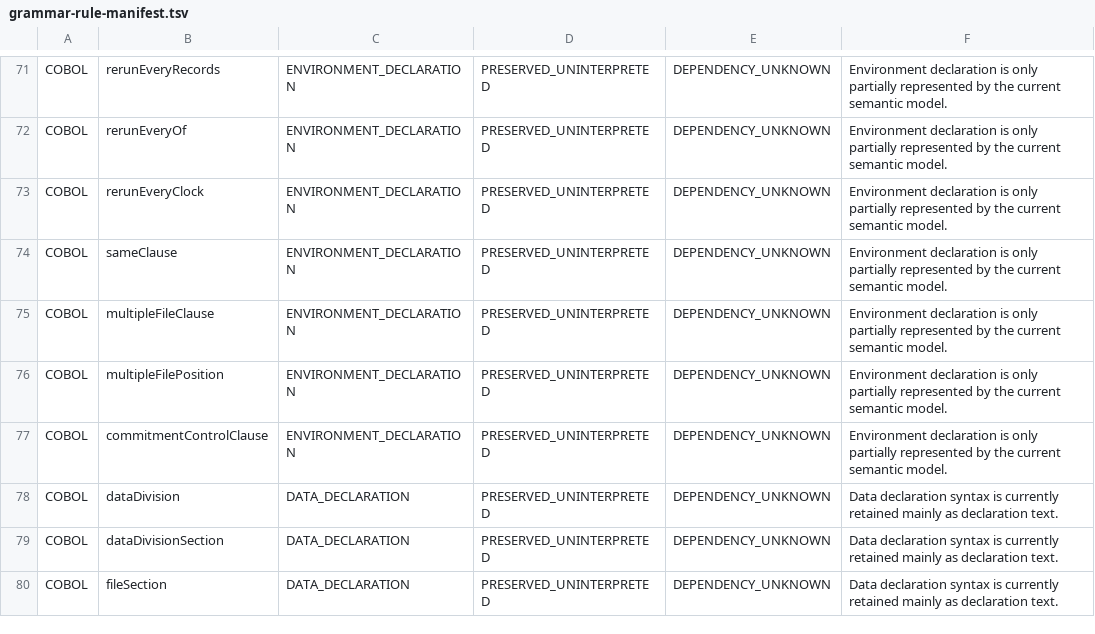
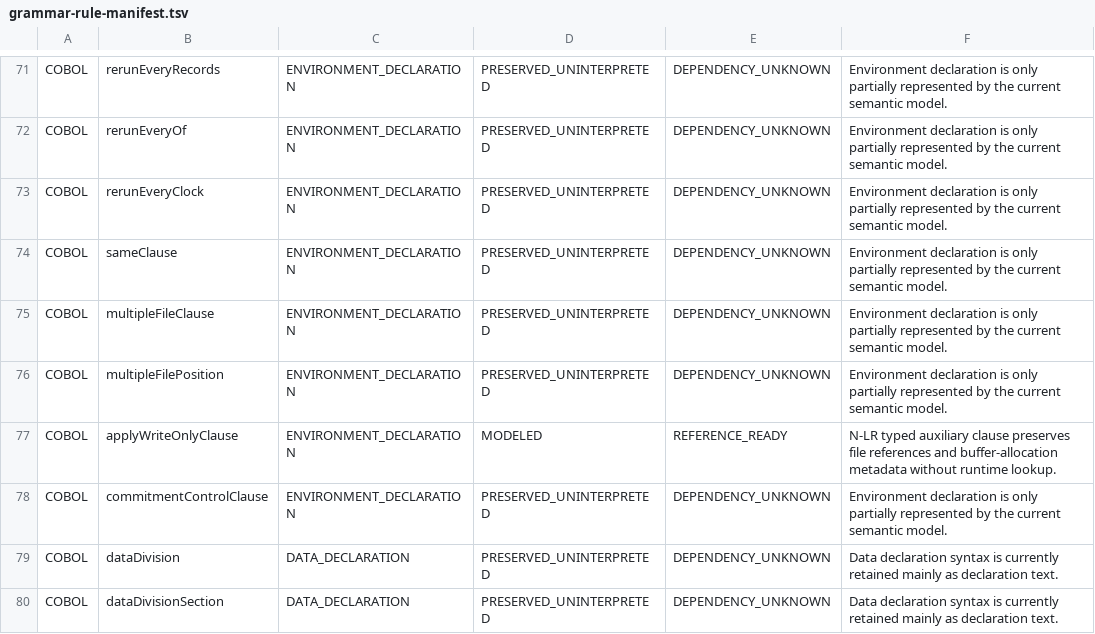
Before and after one commit to Gustavo2358/proleap-poc, a TSV file: src/main/resources/semantic-coverage/grammar-rule-manifest.tsv, drawn as a sheet; only a part is shown, gaps mark what is left out; the shorter side is filled out with more unchanged rows; the diff names each change by its address in the sheet, - before the commit and + after, or states it on an @@ line.

Commit message:
FD-W6: model I-O-CONTROL and auxiliary file clauses

```diff
--- a/src/main/resources/semantic-coverage/grammar-rule-manifest.tsv
+++ b/src/main/resources/semantic-coverage/grammar-rule-manifest.tsv
+row 77: COBOL | applyWriteOnlyClause | ENVIRONMENT_DECLARATION | MODELED | REFERENCE_READY | N-LR typed auxiliary clause preserves file references and buffer-allocation metadata without runtime lookup.
```
Also changed, not shown: 44 other files.
